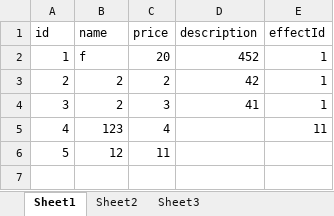
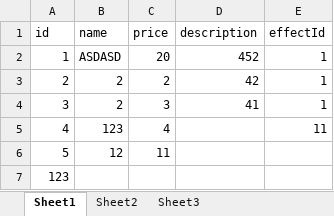
Before and after one commit to copper09as/Circle, an Excel workbook: Assets/GameData/Items.xlsx, sheet Sheet1, drawn as a sheet; values as stored, in another font and other column widths than the file's, no borders; the diff names each change by its address in the sheet, - before the commit and + after, or states it on an @@ line.

```diff
--- a/Assets/GameData/Items.xlsx (sheet Sheet1)
+++ b/Assets/GameData/Items.xlsx (sheet Sheet1)
-B2 (name): f
+B2 (name): ASDASD
+row 7: 123
```
Also changed, not shown: 21 other files.
